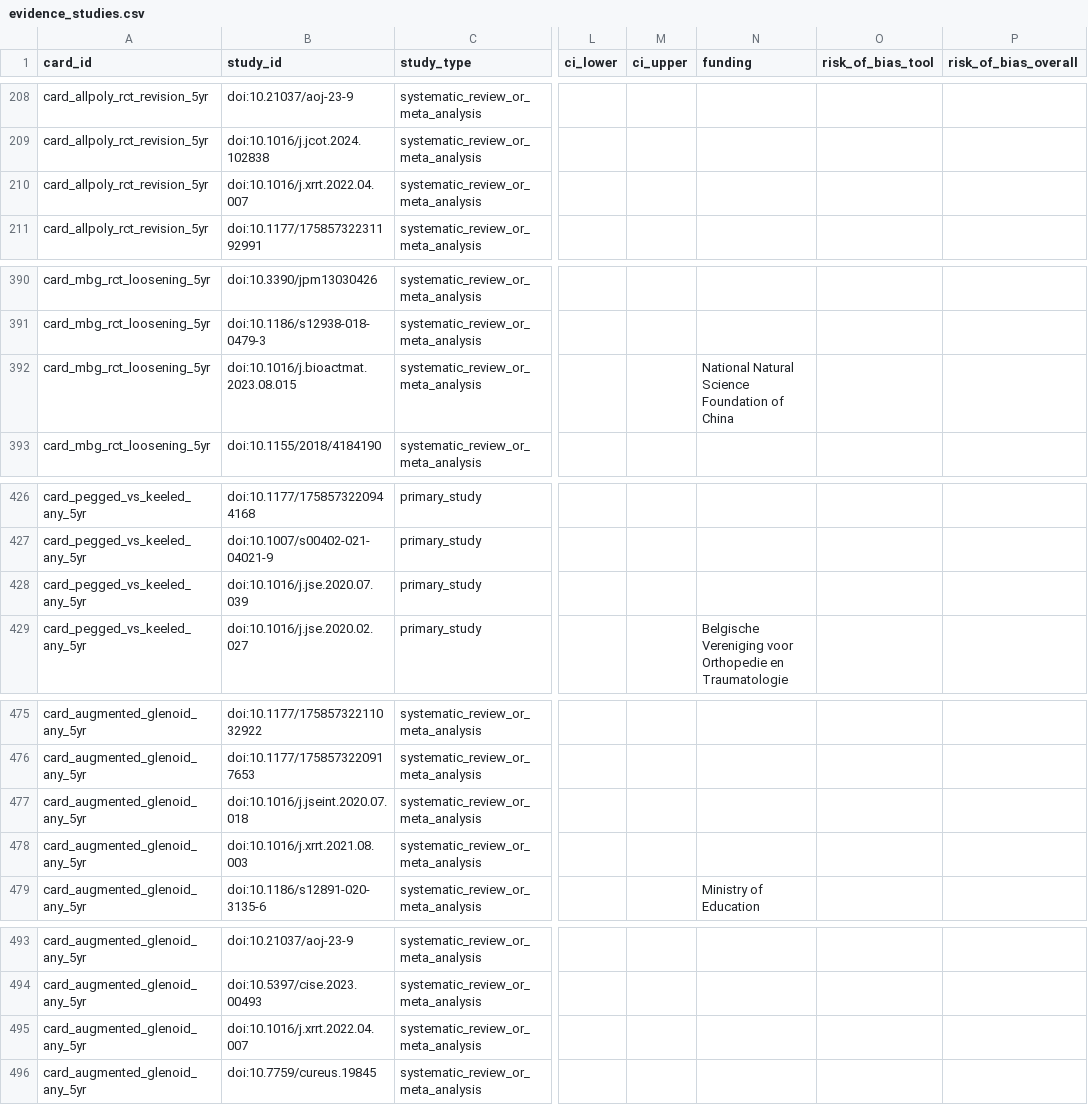
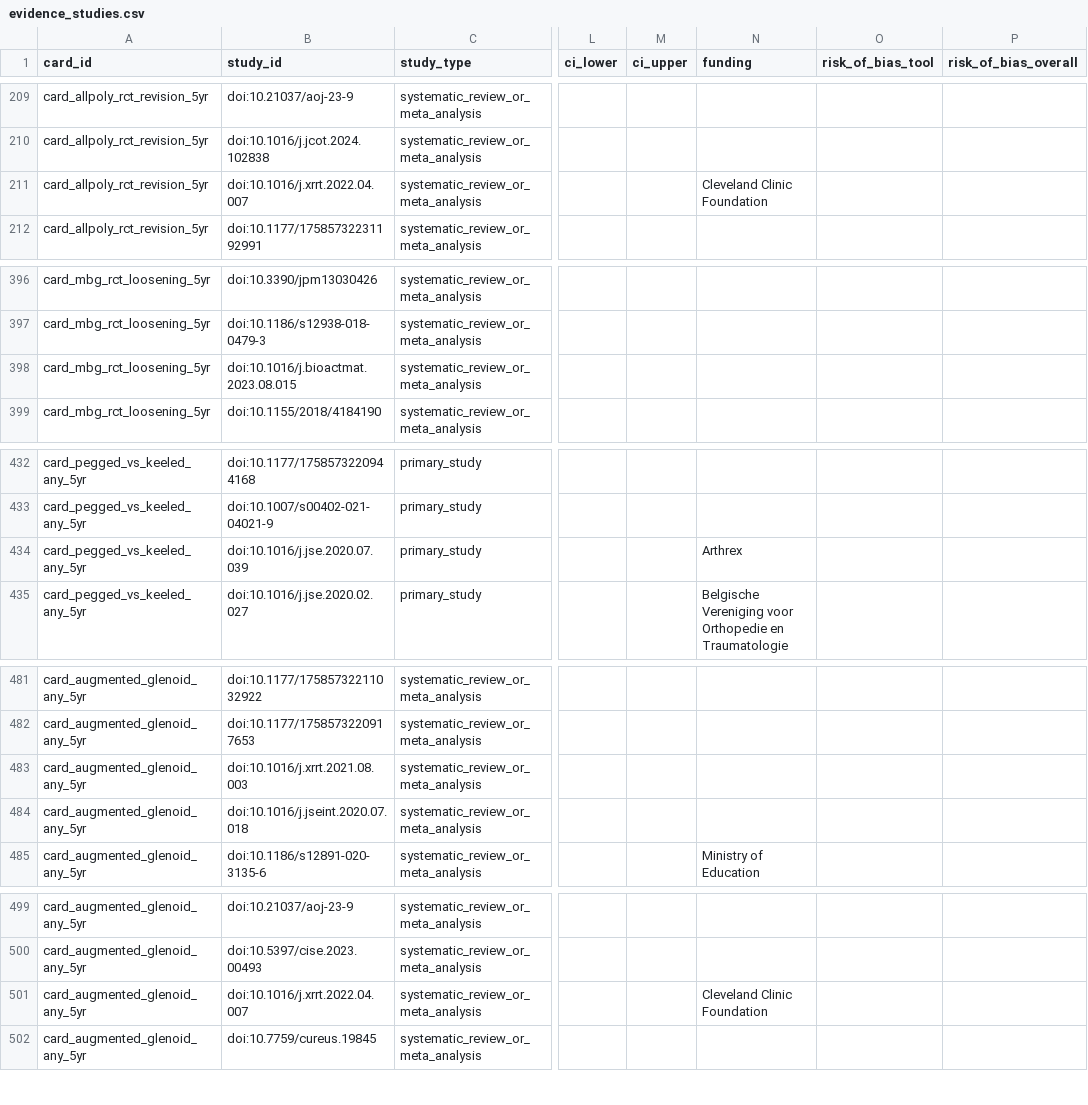
Before and after one commit to klcorcoran/implant-evidence, a CSV file: evidence_studies.csv, drawn as a sheet; only a part is shown, gaps mark what is left out; addresses are those after the commit; the diff covers the shown part only; the diff names each change by its address in the sheet, - before the commit and + after, or states it on an @@ line.

```diff
--- a/evidence_studies.csv
+++ b/evidence_studies.csv
-N211 (funding): (empty)
+N211 (funding): Cleveland Clinic Foundation
-N398 (funding): National Natural Science Foundation of China
+N398 (funding): (empty)
-N434 (funding): (empty)
+N434 (funding): Arthrex
@@ row 478 moved to row 483: card_augmented_glenoid_any_5yr @@
-N501 (funding): (empty)
+N501 (funding): Cleveland Clinic Foundation
```
Also changed, not shown: 12 added rows, 4 removed rows, 5 moved rows and 15 edited cells elsewhere in this file, evidence_cards.csv.
